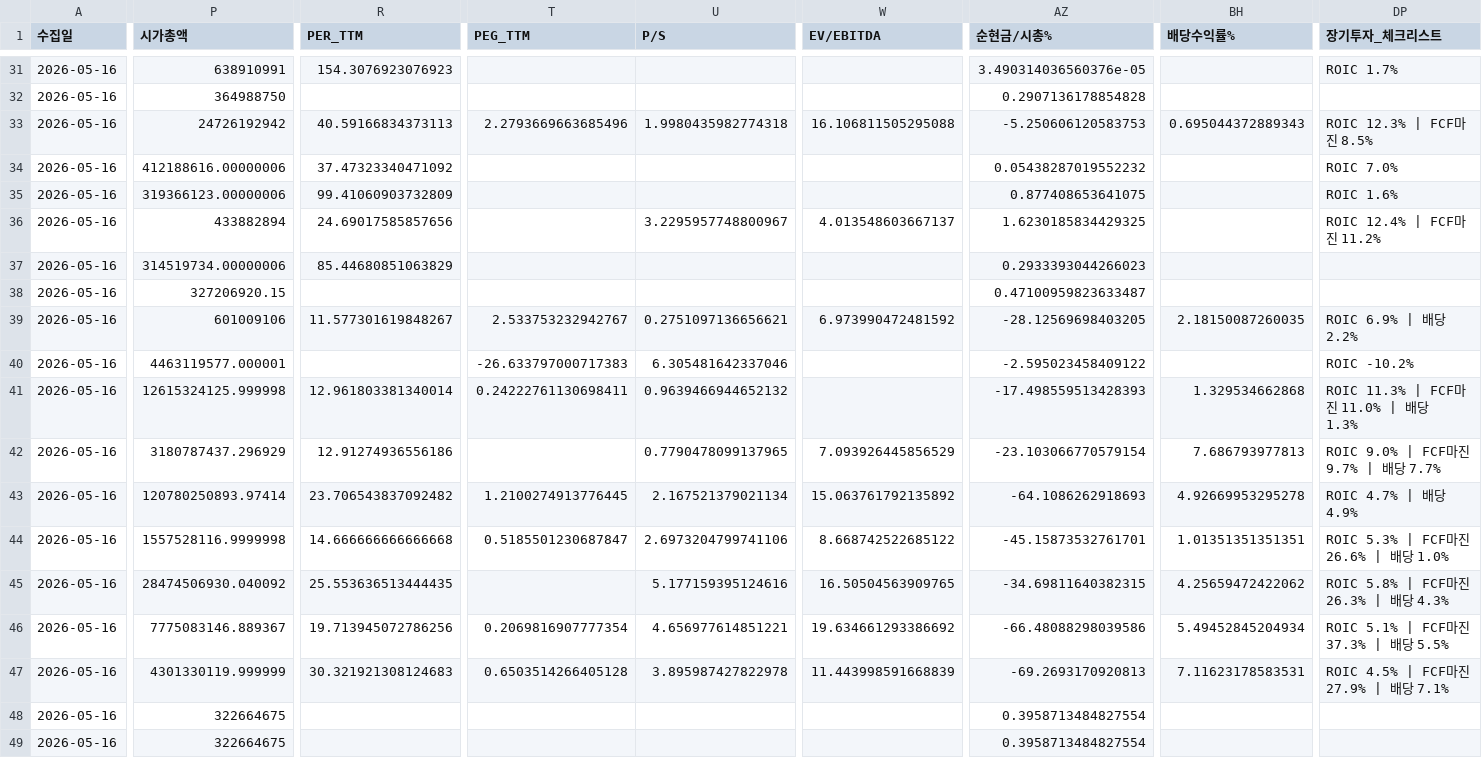
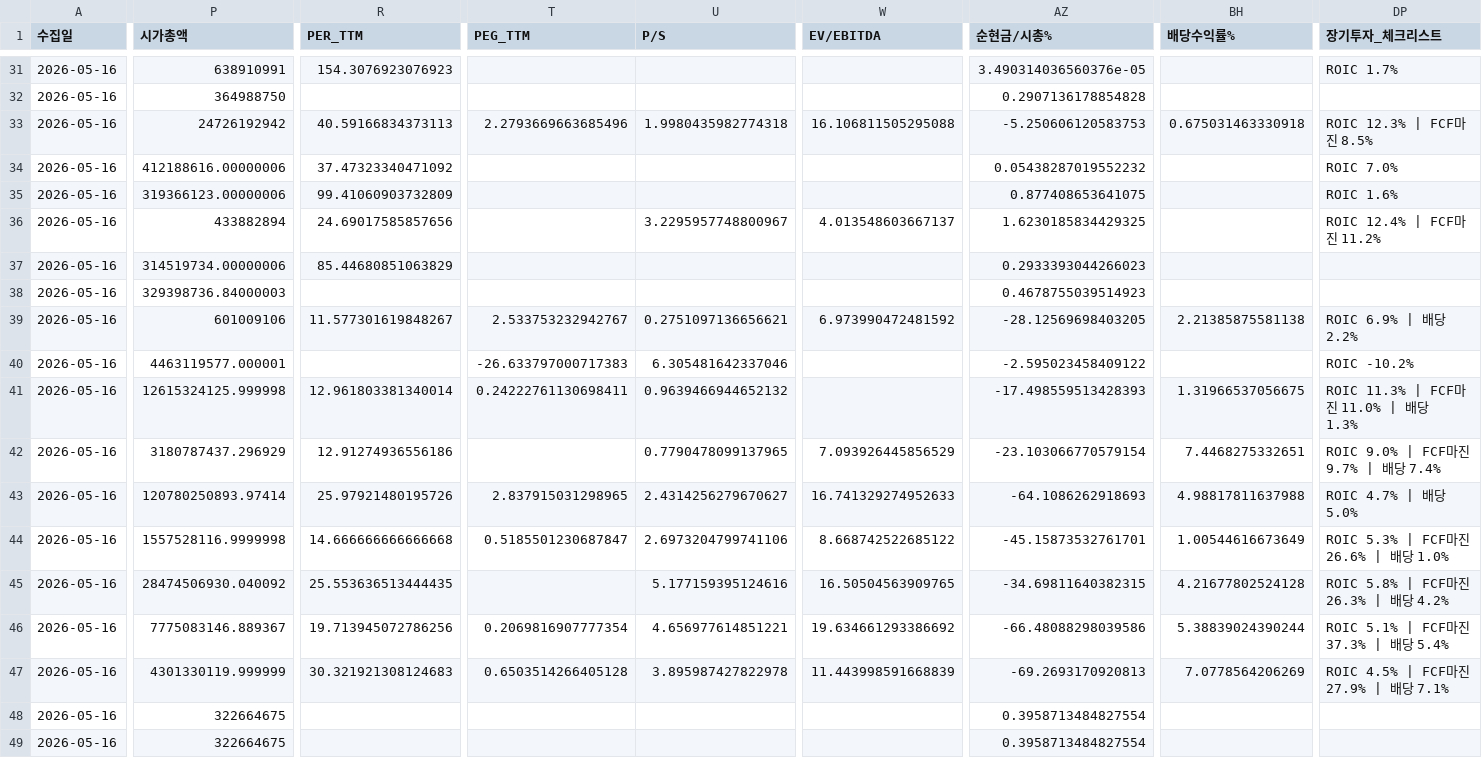
Before and after one commit to dicacros-gif/claude, a CSV file: data/52_week_highs_enriched_history.csv, drawn as a sheet; only a part is shown, gaps mark what is left out; the diff covers the shown part only; the diff names each change by its address in the sheet, - before the commit and + after, or states it on an @@ line.

```diff
--- a/data/52_week_highs_enriched_history.csv
+++ b/data/52_week_highs_enriched_history.csv
-BH33 (배당수익률%): 0.695044372889343
+BH33 (배당수익률%): 0.675031463330918
-P38 (시가총액): 327206920.15
+P38 (시가총액): 329398736.84000003
-AZ38 (순현금/시총%): 0.47100959823633487
+AZ38 (순현금/시총%): 0.4678755039514923
-BH39 (배당수익률%): 2.18150087260035
+BH39 (배당수익률%): 2.21385875581138
-BH41 (배당수익률%): 1.329534662868
+BH41 (배당수익률%): 1.31966537056675
-BH42 (배당수익률%): 7.686793977813
+BH42 (배당수익률%): 7.4468275332651
-DP42 (장기투자_체크리스트): ROIC 9.0% | FCF마진 9.7% | 배당 7.7%
+DP42 (장기투자_체크리스트): ROIC 9.0% | FCF마진 9.7% | 배당 7.4%
-R43 (PER_TTM): 23.706543837092482
+R43 (PER_TTM): 25.97921480195726
-T43 (PEG_TTM): 1.2100274913776445
+T43 (PEG_TTM): 2.837915031298965
-U43 (P/S): 2.167521379021134
+U43 (P/S): 2.4314256279670627
-W43 (EV/EBITDA): 15.063761792135892
+W43 (EV/EBITDA): 16.741329274952633
-BH43 (배당수익률%): 4.92669953295278
+BH43 (배당수익률%): 4.98817811637988
-DP43 (장기투자_체크리스트): ROIC 4.7% | 배당 4.9%
+DP43 (장기투자_체크리스트): ROIC 4.7% | 배당 5.0%
-BH44 (배당수익률%): 1.01351351351351
+BH44 (배당수익률%): 1.00544616673649
-BH45 (배당수익률%): 4.25659472422062
+BH45 (배당수익률%): 4.21677802524128
-DP45 (장기투자_체크리스트): ROIC 5.8% | FCF마진 26.3% | 배당 4.3%
+DP45 (장기투자_체크리스트): ROIC 5.8% | FCF마진 26.3% | 배당 4.2%
-BH46 (배당수익률%): 5.49452845204934
+BH46 (배당수익률%): 5.38839024390244
-DP46 (장기투자_체크리스트): ROIC 5.1% | FCF마진 37.3% | 배당 5.5%
+DP46 (장기투자_체크리스트): ROIC 5.1% | FCF마진 37.3% | 배당 5.4%
-BH47 (배당수익률%): 7.11623178583531
+BH47 (배당수익률%): 7.0778564206269
```
Also changed, not shown: 24 edited cells elsewhere in this file, data/flow_history.csv, data/market_index_cache.csv, 1 other file.
